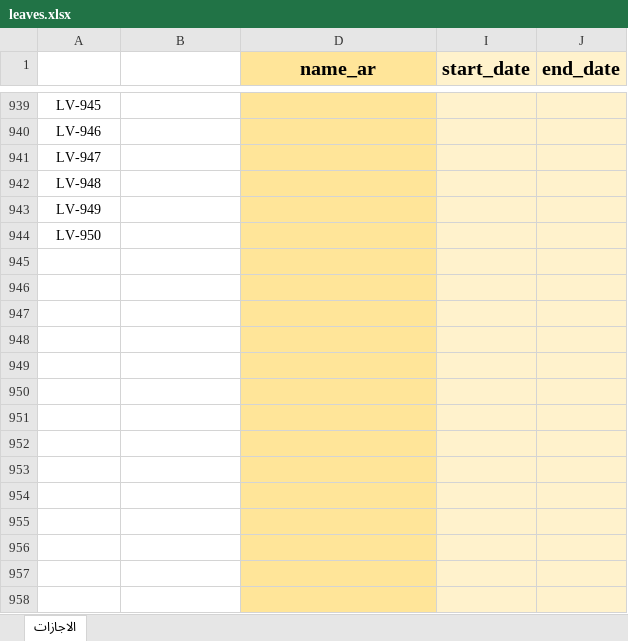
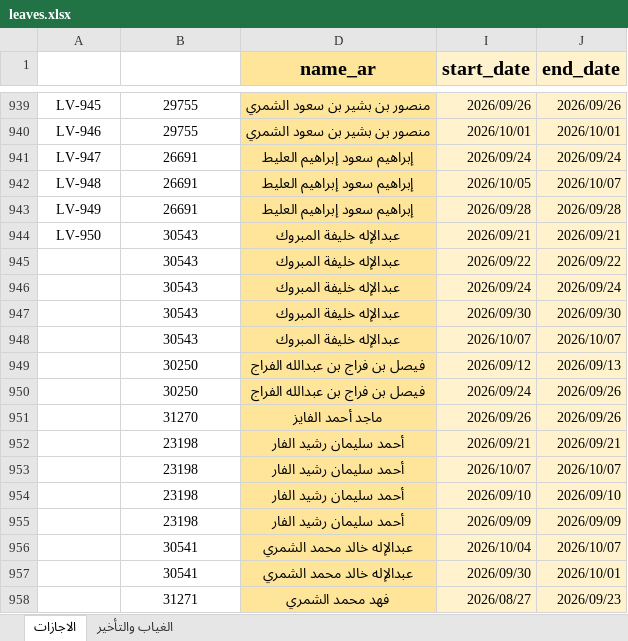
Before and after one commit to sobhyco20/attendance-report, an Excel workbook: data/leaves.xlsx, sheet الاجازات, drawn as a sheet; only a part is shown, gaps mark what is left out; values as stored, in another font and other column widths than the file's, no borders; charts and pictures and table styles not drawn; the diff covers the shown part only; the diff names each change by its address in the sheet, - before the commit and + after, or states it on an @@ line.

Commit message:
Update leaves.xlsx from Google Sheet

```diff
--- a/data/leaves.xlsx (sheet الاجازات)
+++ b/data/leaves.xlsx (sheet الاجازات)
+sheet tab: الغياب والتأخير
-B939:B940 (employee_id): (empty)
+B939:B940 (employee_id): 29755
-D939:D940 (name_ar): (empty)
+D939:D940 (name_ar): منصور بن بشير بن سعود الشمري
-I939 (start_date): (empty)
+I939 (start_date): 2026/09/26
-J939 (end_date): (empty)
+J939 (end_date): 2026/09/26
-I940 (start_date): (empty)
+I940 (start_date): 2026/10/01
-J940 (end_date): (empty)
+J940 (end_date): 2026/10/01
-B941:B943 (employee_id): (empty)
+B941:B943 (employee_id): 26691
-D941:D943 (name_ar): (empty)
+D941:D943 (name_ar): إبراهيم سعود إبراهيم العليط
-I941 (start_date): (empty)
+I941 (start_date): 2026/09/24
-J941 (end_date): (empty)
+J941 (end_date): 2026/09/24
-I942 (start_date): (empty)
+I942 (start_date): 2026/10/05
-J942 (end_date): (empty)
+J942 (end_date): 2026/10/07
-I943 (start_date): (empty)
+I943 (start_date): 2026/09/28
-J943 (end_date): (empty)
+J943 (end_date): 2026/09/28
-B944 (employee_id): (empty)
+B944 (employee_id): 30543
-D944 (name_ar): (empty)
+D944 (name_ar): عبدالإله خليفة المبروك
-I944 (start_date): (empty)
+I944 (start_date): 2026/09/21
-J944 (end_date): (empty)
+J944 (end_date): 2026/09/21
-row 945: (empty)
+row 945:  | 30543 | عبدالإله خليفة المبروك | 2026/09/22 | 2026/09/22
-row 946: (empty)
+row 946:  | 30543 | عبدالإله خليفة المبروك | 2026/09/24 | 2026/09/24
-row 947: (empty)
+row 947:  | 30543 | عبدالإله خليفة المبروك | 2026/09/30 | 2026/09/30
-row 948: (empty)
+row 948:  | 30543 | عبدالإله خليفة المبروك | 2026/10/07 | 2026/10/07
-row 949: (empty)
+row 949:  | 30250 | فيصل بن فراج بن عبدالله الفراج | 2026/09/12 | 2026/09/13
-row 950: (empty)
+row 950:  | 30250 | فيصل بن فراج بن عبدالله الفراج | 2026/09/24 | 2026/09/26
-row 951: (empty)
+row 951:  | 31270 | ماجد أحمد الفايز | 2026/09/26 | 2026/09/26
-row 952: (empty)
+row 952:  | 23198 | أحمد سليمان رشيد الفار | 2026/09/21 | 2026/09/21
-row 953: (empty)
+row 953:  | 23198 | أحمد سليمان رشيد الفار | 2026/10/07 | 2026/10/07
-row 954: (empty)
+row 954:  | 23198 | أحمد سليمان رشيد الفار | 2026/09/10 | 2026/09/10
-row 955: (empty)
+row 955:  | 23198 | أحمد سليمان رشيد الفار | 2026/09/09 | 2026/09/09
-row 956: (empty)
+row 956:  | 30541 | عبدالإله خالد محمد الشمري | 2026/10/04 | 2026/10/07
-row 957: (empty)
+row 957:  | 30541 | عبدالإله خالد محمد الشمري | 2026/09/30 | 2026/10/01
-row 958: (empty)
+row 958:  | 31271 | فهد محمد الشمري | 2026/08/27 | 2026/09/23
```
Also changed, not shown: 88 edited cells elsewhere in this sheet, hidden cells, charts or pictures.
